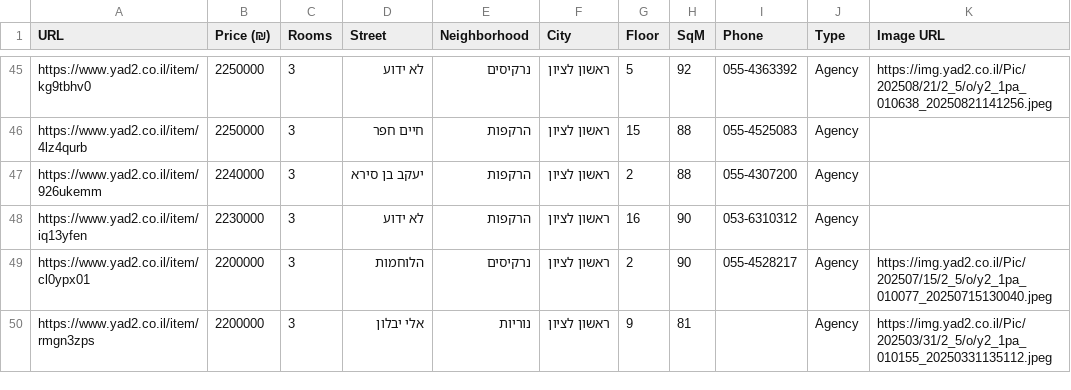
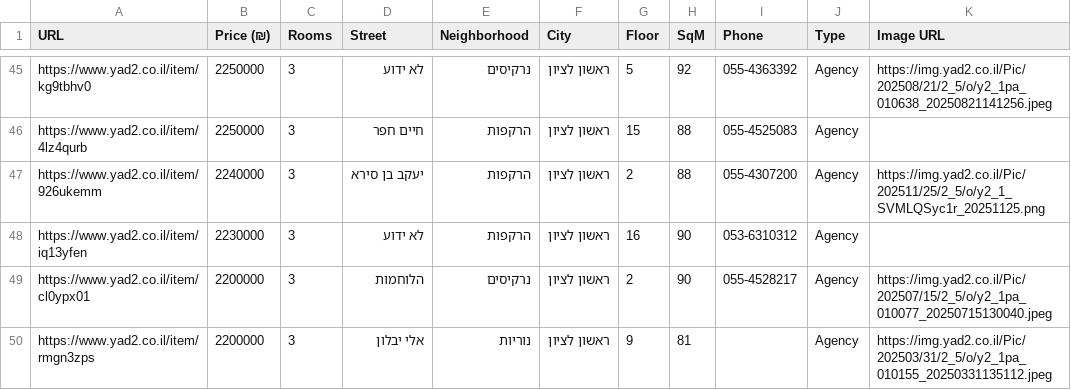
Before and after one commit to ziv9529/real-estate-tracker, a CSV file: listings.csv, drawn as a sheet; only a part is shown, gaps mark what is left out.

```diff
--- a/listings.csv
+++ b/listings.csv
@@ -46,3 +46,3 @@ https://www.yad2.co.il/item/kg9tbhv0,2250000,3,לא ידוע,נרקיסים,רא
 https://www.yad2.co.il/item/4lz4qurb,2250000,3,חיים חפר,הרקפות,ראשון לציון,15,88,055-4525083,Agency,
-https://www.yad2.co.il/item/926ukemm,2240000,3,יעקב בן סירא,הרקפות,ראשון לציון,2,88,055-4307200,Agency,
+https://www.yad2.co.il/item/926ukemm,2240000,3,יעקב בן סירא,הרקפות,ראשון לציון,2,88,055-4307200,Agency,https://img.yad2.co.il/Pic/202511/25/2_5/o/y2_1_SVMLQSyc1r_20251125.png
 https://www.yad2.co.il/item/iq13yfen,2230000,3,לא ידוע,הרקפות,ראשון לציון,16,90,053-6310312,Agency,
```
Also changed, not shown: 2 other files.
